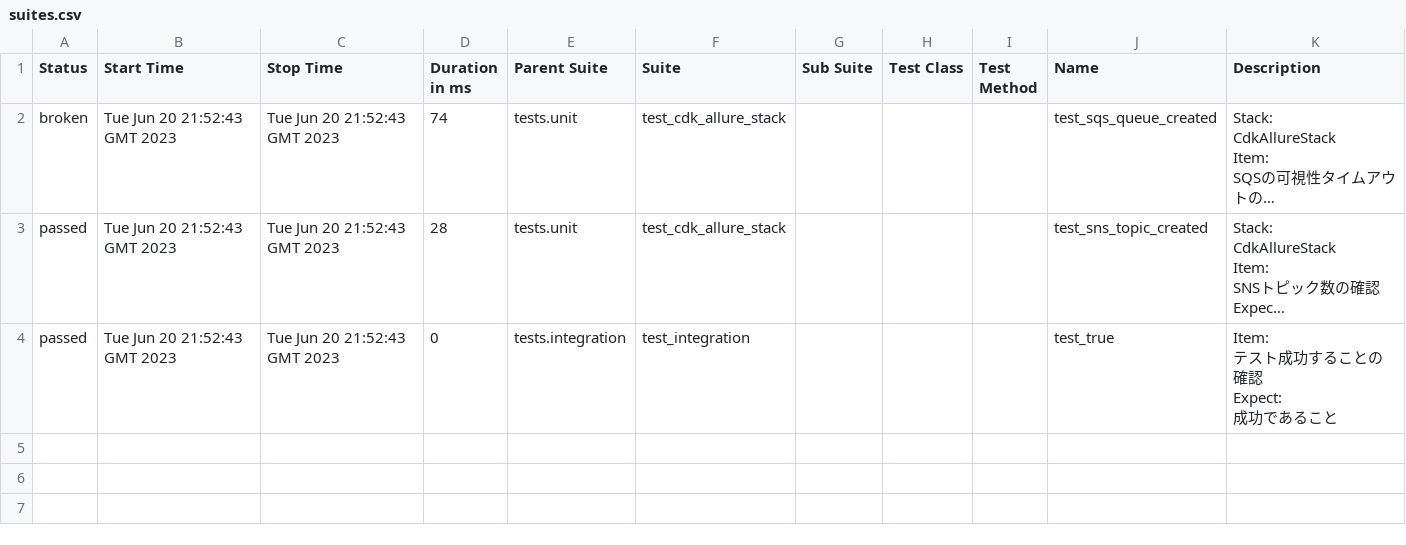
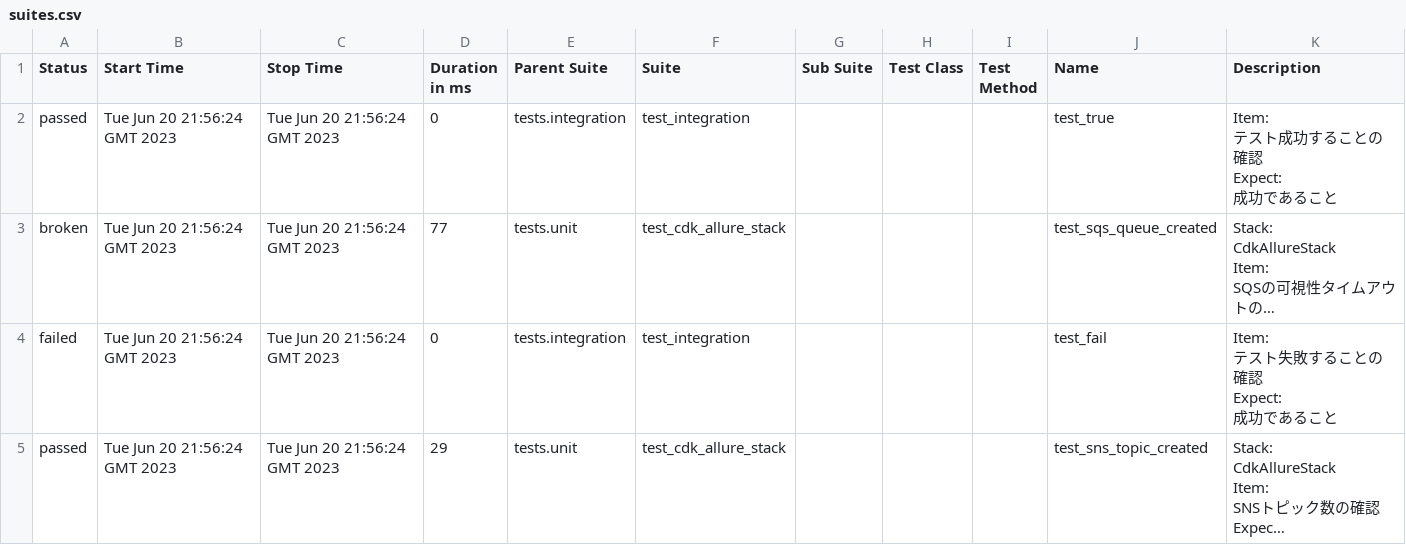
Before and after one commit to Yusuke-Shimizu/cdk-allure, a CSV file: data/suites.csv, drawn as a sheet; long unchanged cells end in …; removed rows and columns are numbered as before the commit, all else as after; ↵ is a line break in a cell; the diff names each change by its address in the sheet, - before the commit and + after, or states it on an @@ line.

```diff
--- a/data/suites.csv
+++ b/data/suites.csv
+row 2: passed | Tue Jun 20 21:56:24 GMT 2023 | Tue Jun 20 21:56:24 GMT 2023 | 0 | tests.integration | test_integration |  |  |  | test_true | Item: ↵ テスト成功することの確認 ↵ Expect: ↵ 成功であること
-B3 (Start Time): Tue Jun 20 21:52:43 GMT 2023
+B3 (Start Time): Tue Jun 20 21:56:24 GMT 2023
-C3 (Stop Time): Tue Jun 20 21:52:43 GMT 2023
+C3 (Stop Time): Tue Jun 20 21:56:24 GMT 2023
-D3 (Duration in ms): 74
+D3 (Duration in ms): 77
+row 4: failed | Tue Jun 20 21:56:24 GMT 2023 | Tue Jun 20 21:56:24 GMT 2023 | 0 | tests.integration | test_integration |  |  |  | test_fail | Item: ↵ テスト失敗することの確認 ↵ Expect: ↵ 成功であること
-B5 (Start Time): Tue Jun 20 21:52:43 GMT 2023
+B5 (Start Time): Tue Jun 20 21:56:24 GMT 2023
-C5 (Stop Time): Tue Jun 20 21:52:43 GMT 2023
+C5 (Stop Time): Tue Jun 20 21:56:24 GMT 2023
-D5 (Duration in ms): 28
+D5 (Duration in ms): 29
-row 4: passed | Tue Jun 20 21:52:43 GMT 2023 | Tue Jun 20 21:52:43 GMT 2023 | 0 | tests.integration | test_integration |  |  |  | test_true | Item: ↵ テスト成功することの確認 ↵ Expect: ↵ 成功であること
```
Also changed, not shown: 33 other files.
